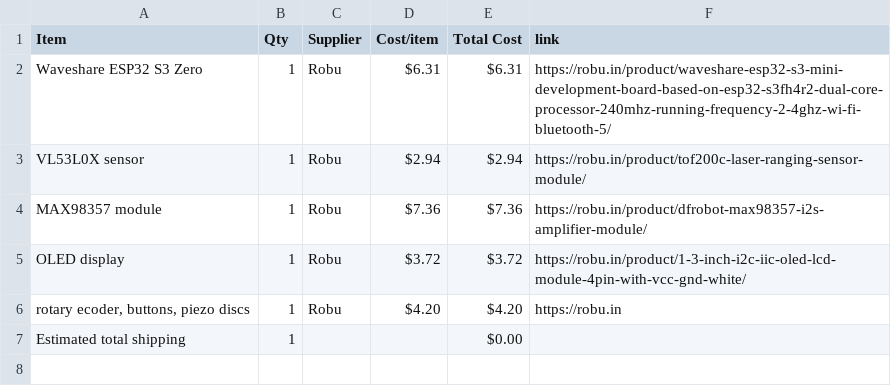
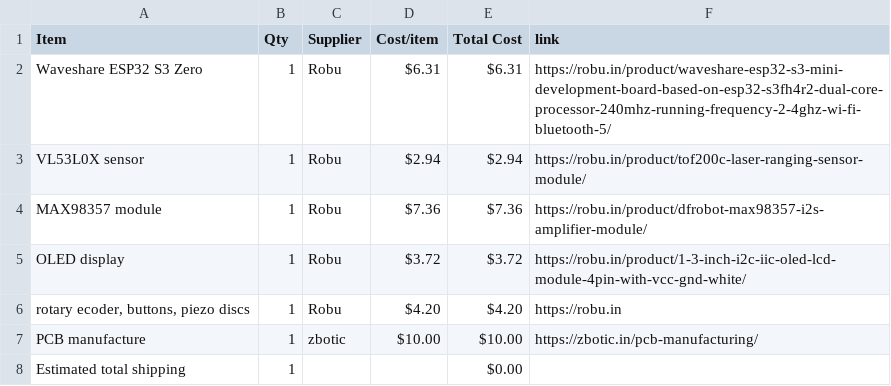
Before and after one commit to janavi2008/JPSynth, a CSV file: BOM.csv, drawn as a sheet.

Commit message:
Sync JPSynth from Half Life

```diff
--- a/BOM.csv
+++ b/BOM.csv
@@ -6,2 +6,3 @@ OLED display,1,Robu,$3.72,$3.72,https://robu.in/product/1-3-inch-i2c-iic-oled-lc
 "rotary ecoder, buttons, piezo discs",1,Robu,$4.20,$4.20,https://robu.in
+PCB manufacture,1,zbotic,$10.00,$10.00,https://zbotic.in/pcb-manufacturing/
 Estimated total shipping,1,,,$0.00,
```
